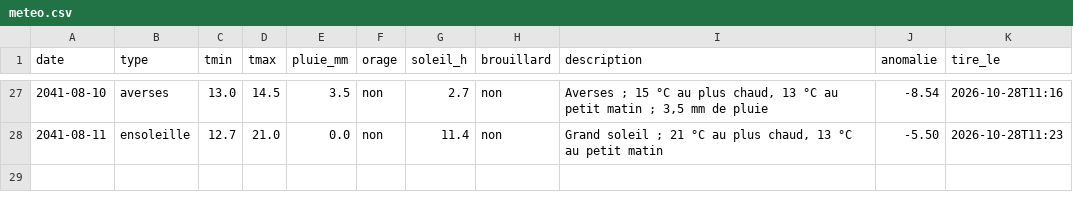
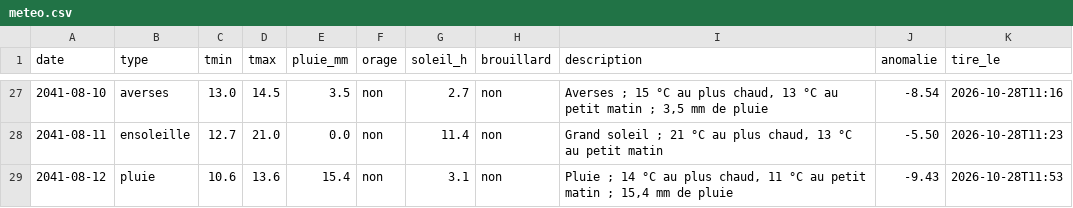
Before and after one commit to ossimiossimiwilliam10-cyber/simulation-william, a CSV file: etat/meteo.csv, drawn as a sheet; only a part is shown, gaps mark what is left out.

```diff
--- a/etat/meteo.csv
+++ b/etat/meteo.csv
@@ -28 +28,2 @@ date;type;tmin;tmax;pluie_mm;orage;soleil_h;brouillard;description;anomalie;tire
 2041-08-11;ensoleille;12.7;21.0;0.0;non;11.4;non;"Grand soleil ; 21 °C au plus chaud, 13 °C au petit matin";-5.50;2026-10-28T11:23
+2041-08-12;pluie;10.6;13.6;15.4;non;3.1;non;"Pluie ; 14 °C au plus chaud, 11 °C au petit matin ; 15,4 mm de pluie";-9.43;2026-10-28T11:53
```
Also changed, not shown: etat/agenda.csv, etat/corps.csv, 15 other files.
